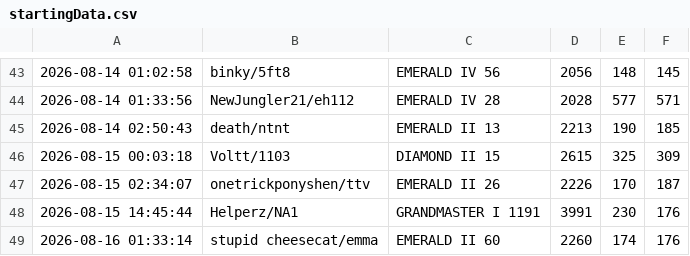
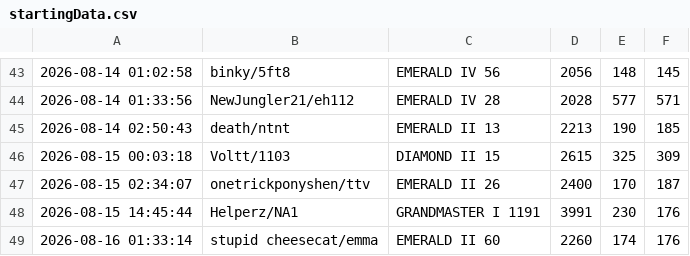
Before and after one commit to LOLUTDCLIMBCHALLENGE/LOLUTDCLIMBCHALLENGE.github.io, a CSV file: data/startingData.csv, drawn as a sheet; only a part is shown, gaps mark what is left out.

Commit message:
Update startingData.csv

```diff
--- a/data/startingData.csv
+++ b/data/startingData.csv
@@ -46,3 +46,3 @@
 2026-08-15 00:03:18,Voltt/1103,DIAMOND II 15,2615,325,309
-2026-08-15 02:34:07,onetrickponyshen/ttv,EMERALD II 26,2226,170,187
+2026-08-15 02:34:07,onetrickponyshen/ttv,EMERALD II 26,2400,170,187
 2026-08-15 14:45:44,Helperz/NA1,GRANDMASTER I 1191,3991,230,176
```
